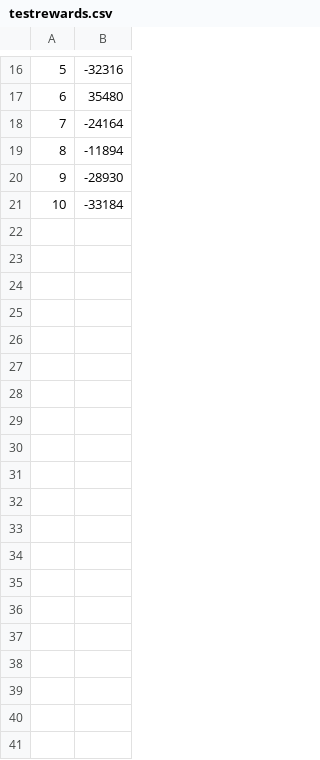
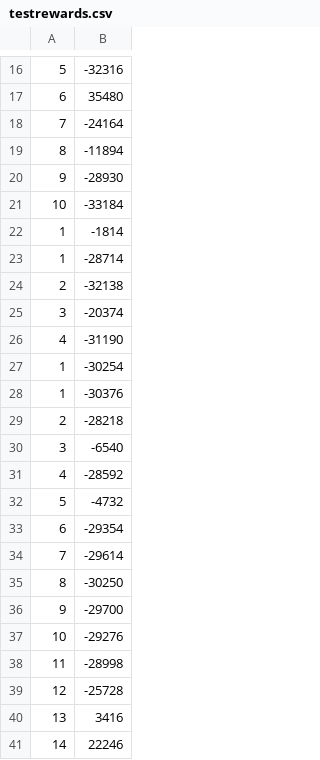
Before and after one commit to Wlzzzz-del/DQC_Compiler, a CSV file: running_result/testrewards.csv, drawn as a sheet; only a part is shown, gaps mark what is left out; the diff covers the shown part only; the diff names each change by its address in the sheet, - before the commit and + after, or states it on an @@ line.

```diff
--- a/running_result/testrewards.csv
+++ b/running_result/testrewards.csv
+row 22: 1 | -1814
+row 23: 1 | -28714
+row 24: 2 | -32138
+row 25: 3 | -20374
+row 26: 4 | -31190
+row 27: 1 | -30254
+row 28: 1 | -30376
+row 29: 2 | -28218
+row 30: 3 | -6540
+row 31: 4 | -28592
+row 32: 5 | -4732
+row 33: 6 | -29354
+row 34: 7 | -29614
+row 35: 8 | -30250
+row 36: 9 | -29700
+row 37: 10 | -29276
+row 38: 11 | -28998
+row 39: 12 | -25728
+row 40: 13 | 3416
+row 41: 14 | 22246
```
Also changed, not shown: 25 added rows elsewhere in this file, 9 other files.
